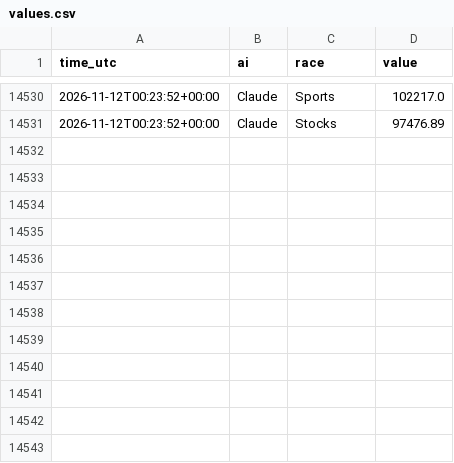
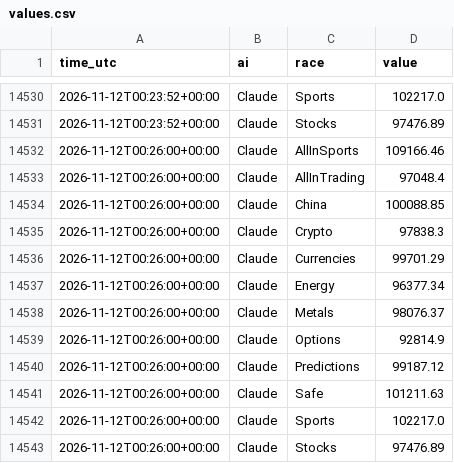
Before and after one commit to freshlypicked00-collab/aipapertrades, a CSV file: data/values.csv, drawn as a sheet; only a part is shown, gaps mark what is left out; the diff names each change by its address in the sheet, - before the commit and + after, or states it on an @@ line.

Commit message:
Claude's queued orders filled by the race runner (option B)

```diff
--- a/data/values.csv
+++ b/data/values.csv
+row 14532: 2026-11-12T00:26:00+00:00 | Claude | AllInSports | 109166.46
+row 14533: 2026-11-12T00:26:00+00:00 | Claude | AllInTrading | 97048.4
+row 14534: 2026-11-12T00:26:00+00:00 | Claude | China | 100088.85
+row 14535: 2026-11-12T00:26:00+00:00 | Claude | Crypto | 97838.3
+row 14536: 2026-11-12T00:26:00+00:00 | Claude | Currencies | 99701.29
+row 14537: 2026-11-12T00:26:00+00:00 | Claude | Energy | 96377.34
+row 14538: 2026-11-12T00:26:00+00:00 | Claude | Metals | 98076.37
+row 14539: 2026-11-12T00:26:00+00:00 | Claude | Options | 92814.9
+row 14540: 2026-11-12T00:26:00+00:00 | Claude | Predictions | 99187.12
+row 14541: 2026-11-12T00:26:00+00:00 | Claude | Safe | 101211.63
+row 14542: 2026-11-12T00:26:00+00:00 | Claude | Sports | 102217.0
+row 14543: 2026-11-12T00:26:00+00:00 | Claude | Stocks | 97476.89
```
Also changed, not shown: 12 other files.
